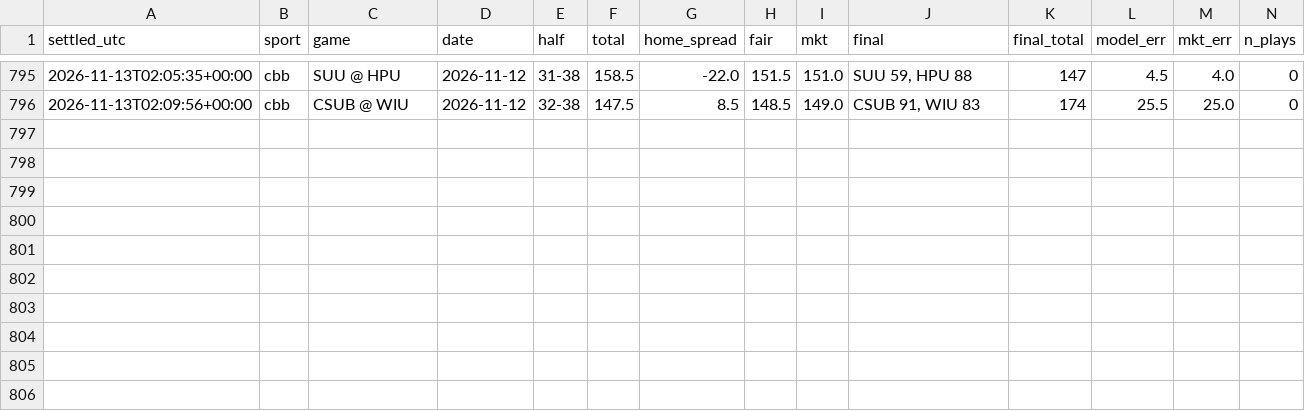
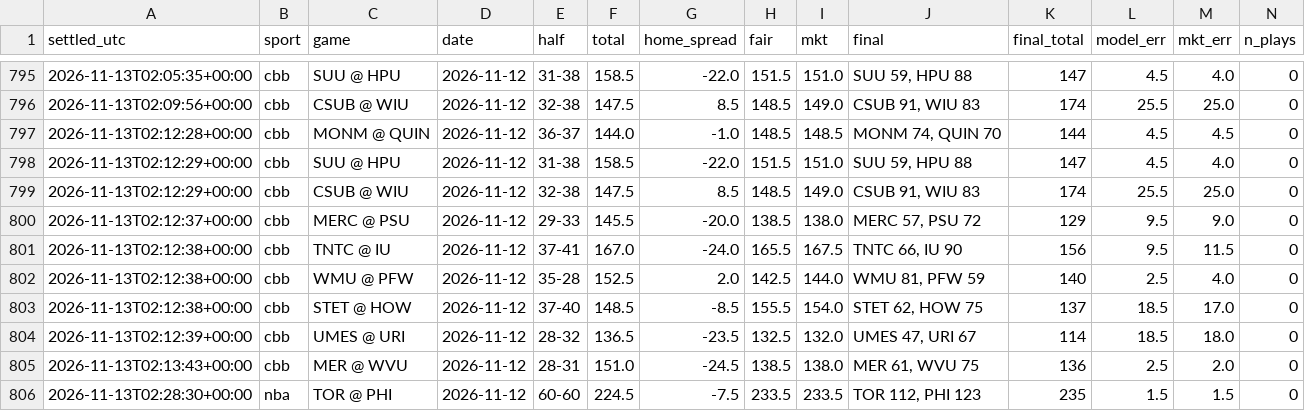
Before and after one commit to fouronetrue/halftime-desk, a CSV file: log/results.csv, drawn as a sheet; only a part is shown, gaps mark what is left out; rows hold the shown columns only; the diff names each change by its address in the sheet, - before the commit and + after, or states it on an @@ line.

```diff
--- a/log/results.csv
+++ b/log/results.csv
+row 797: 2026-11-13T02:12:28+00:00 | cbb | MONM @ QUIN | 2026-11-12 | 36-37 | 144.0 | -1.0 | 148.5 | 148.5 | MONM 74, QUIN 70 | 144 | 4.5 | 4.5 | 0
+row 798: 2026-11-13T02:12:29+00:00 | cbb | SUU @ HPU | 2026-11-12 | 31-38 | 158.5 | -22.0 | 151.5 | 151.0 | SUU 59, HPU 88 | 147 | 4.5 | 4.0 | 0
+row 799: 2026-11-13T02:12:29+00:00 | cbb | CSUB @ WIU | 2026-11-12 | 32-38 | 147.5 | 8.5 | 148.5 | 149.0 | CSUB 91, WIU 83 | 174 | 25.5 | 25.0 | 0
+row 800: 2026-11-13T02:12:37+00:00 | cbb | MERC @ PSU | 2026-11-12 | 29-33 | 145.5 | -20.0 | 138.5 | 138.0 | MERC 57, PSU 72 | 129 | 9.5 | 9.0 | 0
+row 801: 2026-11-13T02:12:38+00:00 | cbb | TNTC @ IU | 2026-11-12 | 37-41 | 167.0 | -24.0 | 165.5 | 167.5 | TNTC 66, IU 90 | 156 | 9.5 | 11.5 | 0
+row 802: 2026-11-13T02:12:38+00:00 | cbb | WMU @ PFW | 2026-11-12 | 35-28 | 152.5 | 2.0 | 142.5 | 144.0 | WMU 81, PFW 59 | 140 | 2.5 | 4.0 | 0
+row 803: 2026-11-13T02:12:38+00:00 | cbb | STET @ HOW | 2026-11-12 | 37-40 | 148.5 | -8.5 | 155.5 | 154.0 | STET 62, HOW 75 | 137 | 18.5 | 17.0 | 0
+row 804: 2026-11-13T02:12:39+00:00 | cbb | UMES @ URI | 2026-11-12 | 28-32 | 136.5 | -23.5 | 132.5 | 132.0 | UMES 47, URI 67 | 114 | 18.5 | 18.0 | 0
+row 805: 2026-11-13T02:13:43+00:00 | cbb | MER @ WVU | 2026-11-12 | 28-31 | 151.0 | -24.5 | 138.5 | 138.0 | MER 61, WVU 75 | 136 | 2.5 | 2.0 | 0
+row 806: 2026-11-13T02:28:30+00:00 | nba | TOR @ PHI | 2026-11-12 | 60-60 | 224.5 | -7.5 | 233.5 | 233.5 | TOR 112, PHI 123 | 235 | 1.5 | 1.5 | 0
```
Also changed, not shown: 2 other files.
